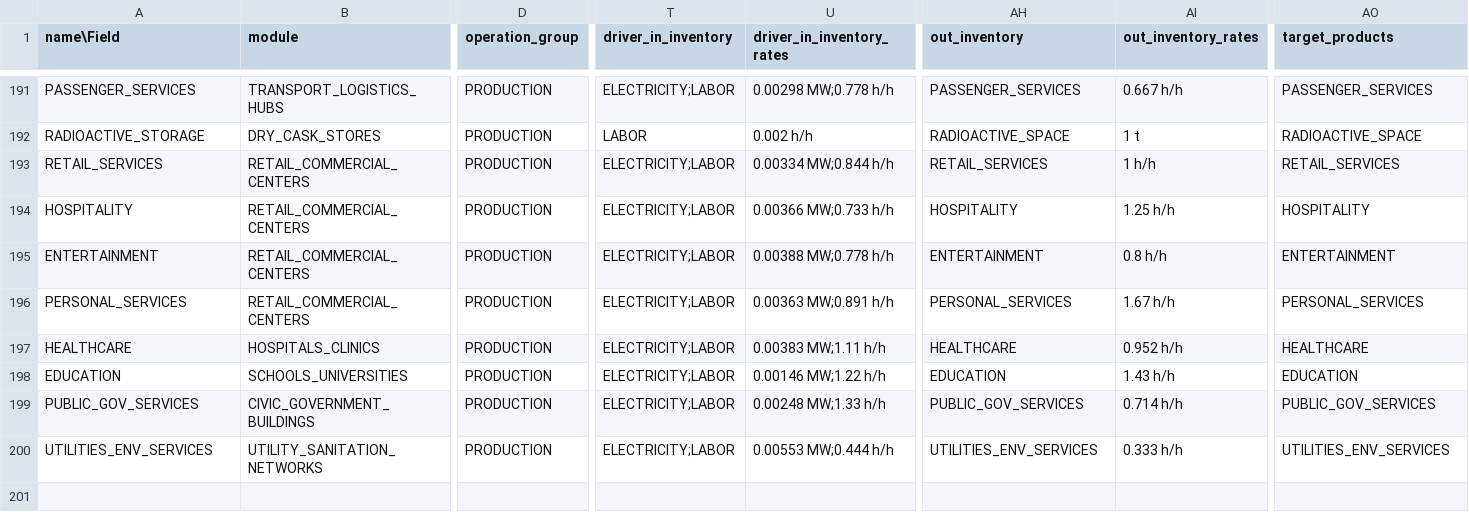
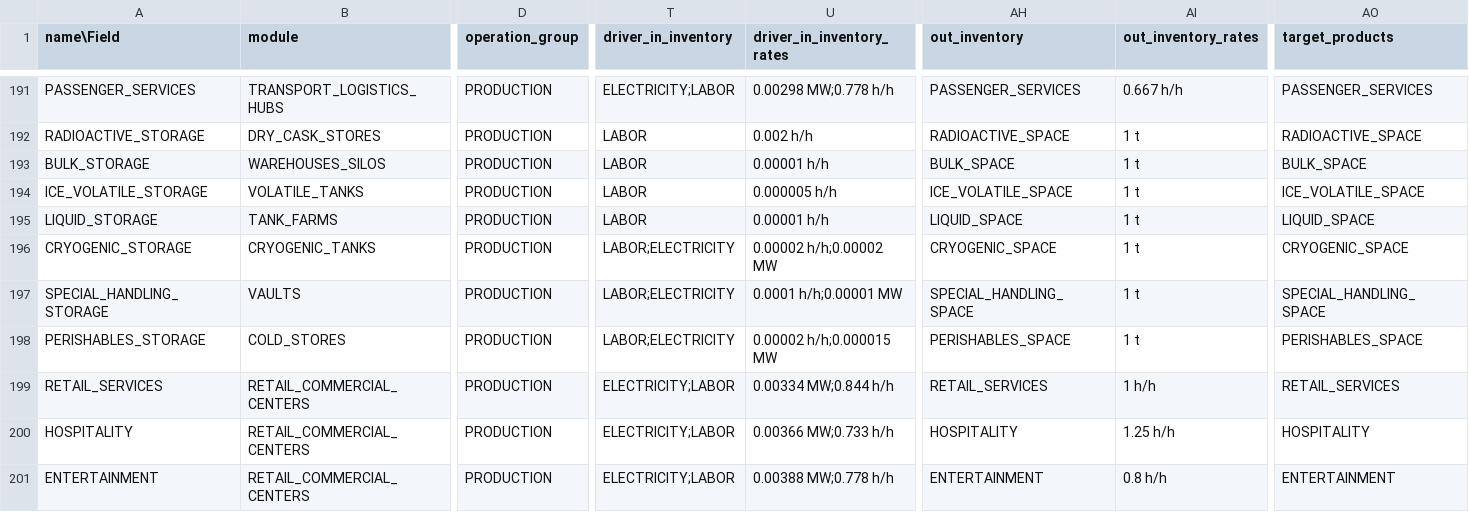
Before and after one commit to t2civ/astropolis_public, a TSV file: tables/operations.tsv, drawn as a sheet; only a part is shown, gaps mark what is left out; the shorter side is filled out with more unchanged rows; rows hold the shown columns only; the diff names each change by its address in the sheet, - before the commit and + after, or states it on an @@ line.

```diff
--- a/tables/operations.tsv
+++ b/tables/operations.tsv
+row 193: BULK_STORAGE | WAREHOUSES_SILOS | PRODUCTION | LABOR | 0.00001 h/h | BULK_SPACE | 1 t | BULK_SPACE
+row 194: ICE_VOLATILE_STORAGE | VOLATILE_TANKS | PRODUCTION | LABOR | 0.000005 h/h | ICE_VOLATILE_SPACE | 1 t | ICE_VOLATILE_SPACE
+row 195: LIQUID_STORAGE | TANK_FARMS | PRODUCTION | LABOR | 0.00001 h/h | LIQUID_SPACE | 1 t | LIQUID_SPACE
+row 196: CRYOGENIC_STORAGE | CRYOGENIC_TANKS | PRODUCTION | LABOR;ELECTRICITY | 0.00002 h/h;0.00002 MW | CRYOGENIC_SPACE | 1 t | CRYOGENIC_SPACE
+row 197: SPECIAL_HANDLING_STORAGE | VAULTS | PRODUCTION | LABOR;ELECTRICITY | 0.0001 h/h;0.00001 MW | SPECIAL_HANDLING_SPACE | 1 t | SPECIAL_HANDLING_SPACE
+row 198: PERISHABLES_STORAGE | COLD_STORES | PRODUCTION | LABOR;ELECTRICITY | 0.00002 h/h;0.000015 MW | PERISHABLES_SPACE | 1 t | PERISHABLES_SPACE
```
Also changed, not shown: tables/modules.tsv.
